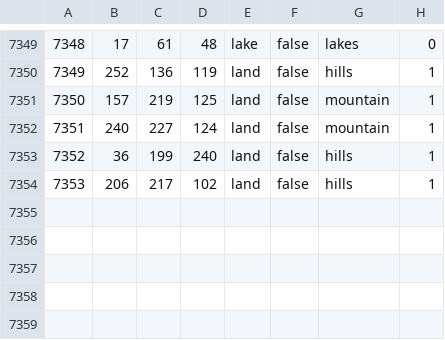
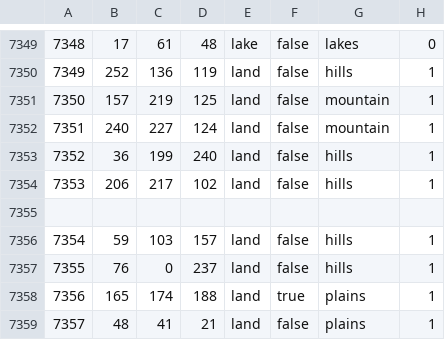
Before and after one commit to Disbalance2/Global-Pandemic, a CSV file: BogdanEblan/map/definition.csv, drawn as a sheet; only a part is shown, gaps mark what is left out; the diff names each change by its address in the sheet, - before the commit and + after, or states it on an @@ line.

```diff
--- a/BogdanEblan/map/definition.csv
+++ b/BogdanEblan/map/definition.csv
+row 7355: (empty)
+row 7356: 7354 | 59 | 103 | 157 | land | false | hills | 1
+row 7357: 7355 | 76 | 0 | 237 | land | false | hills | 1
+row 7358: 7356 | 165 | 174 | 188 | land | true | plains | 1
+row 7359: 7357 | 48 | 41 | 21 | land | false | plains | 1
```
Also changed, not shown: 30 other files.
